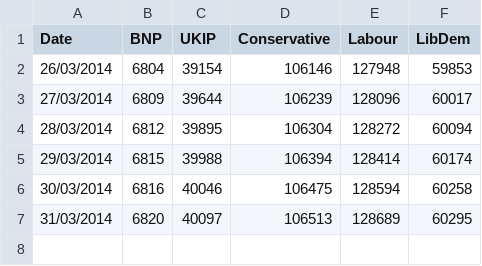
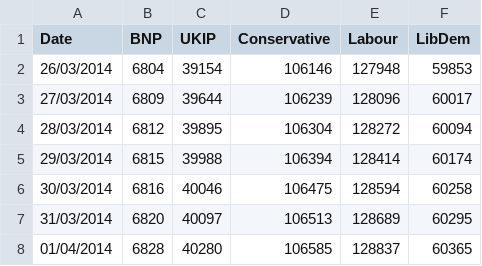
Before and after one commit to tpaskhalis/MY499, a CSV file: data/followers_count.csv, drawn as a sheet.

Commit message:
Followers count updated

```diff
--- a/data/followers_count.csv
+++ b/data/followers_count.csv
@@ -7 +7,2 @@ Date,BNP,UKIP,Conservative,Labour,LibDem
 31/03/2014,6820,40097,106513,128689,60295
+01/04/2014,6828,40280,106585,128837,60365
```
